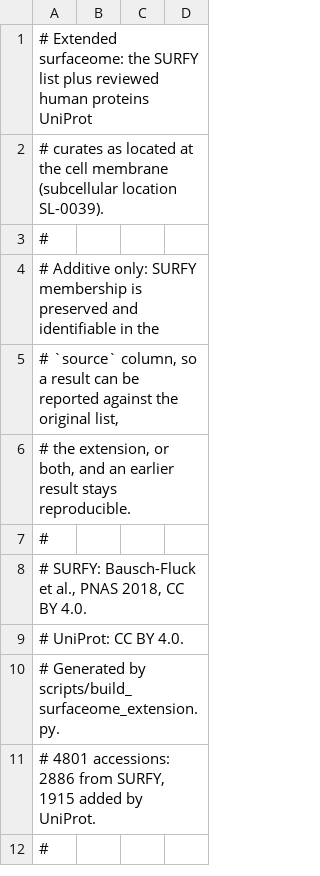
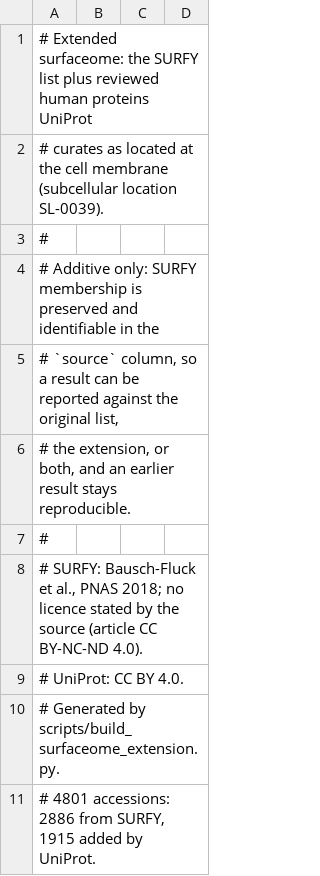
Before and after one commit to mikhaeelatefrizk/bindsight, a TSV file: bindsight/surfaceome/data/surfaceome_extended.tsv, drawn as a sheet; only a part is shown; the shorter side is filled out with more unchanged rows.

```diff
--- a/bindsight/surfaceome/data/surfaceome_extended.tsv
+++ b/bindsight/surfaceome/data/surfaceome_extended.tsv
@@ -7,3 +7,3 @@
 #
-# SURFY: Bausch-Fluck et al., PNAS 2018, CC BY 4.0.
+# SURFY: Bausch-Fluck et al., PNAS 2018; no licence stated by the source (article CC BY-NC-ND 4.0).
 # UniProt: CC BY 4.0.
```
Also changed, not shown: 41 other files.
